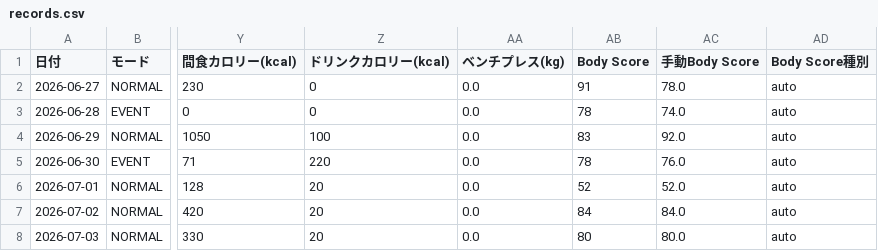
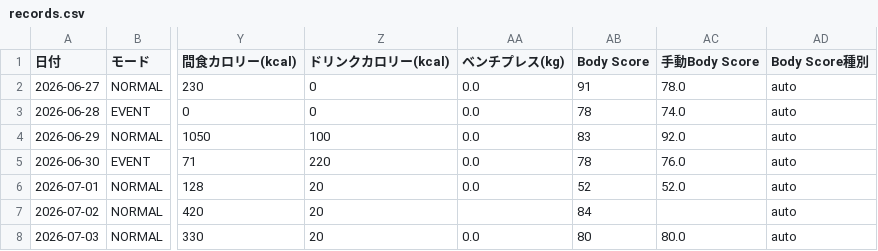
Before and after one commit to ZOEykyk/body-recomp-dashboard, a CSV file: records.csv, drawn as a sheet; only a part is shown, gaps mark what is left out; the diff names each change by its address in the sheet, - before the commit and + after, or states it on an @@ line.

Commit message:
Update records.csv from Streamlit app

```diff
--- a/records.csv
+++ b/records.csv
-AA7 (ベンチプレス(kg)): 0.0
+AA7 (ベンチプレス(kg)): (empty)
-AC7 (手動Body Score): 84.0
+AC7 (手動Body Score): (empty)
```
